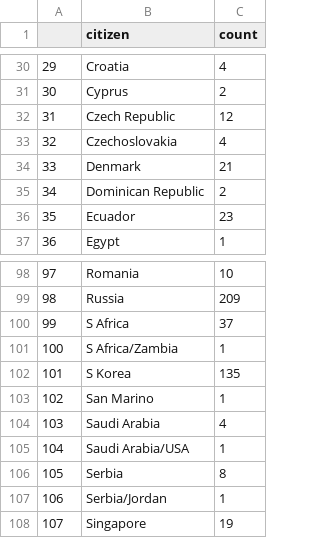
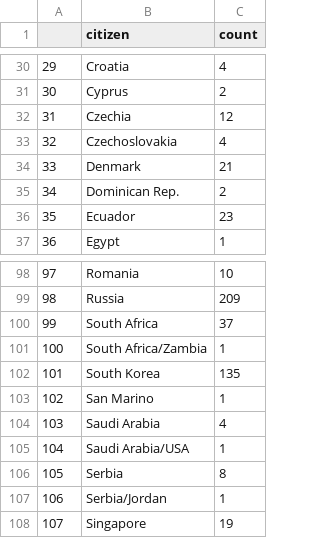
Before and after one commit to shouryaraj/FIT3179, a CSV file: citizen_success_count.csv, drawn as a sheet; only a part is shown, gaps mark what is left out.

Commit message:
updated the csv file

```diff
--- a/citizen_success_count.csv
+++ b/citizen_success_count.csv
@@ -31,6 +31,6 @@
 "30","Cyprus",2
-"31","Czech Republic",12
+"31","Czechia",12
 "32","Czechoslovakia",4
 "33","Denmark",21
-"34","Dominican Republic",2
+"34","Dominican Rep.",2
 "35","Ecuador",23
@@ -99,5 +99,5 @@
 "98","Russia",209
-"99","S Africa",37
-"100","S Africa/Zambia",1
-"101","S Korea",135
+"99","South Africa",37
+"100","South Africa/Zambia",1
+"101","South Korea",135
 "102","San Marino",1
```
